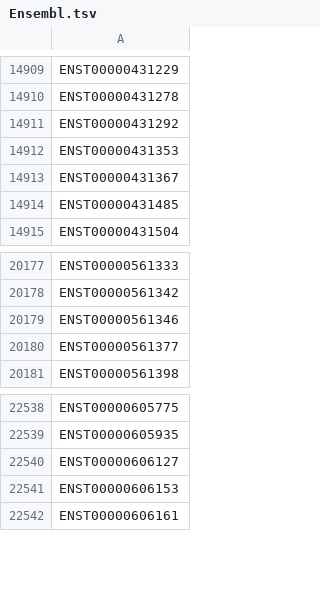
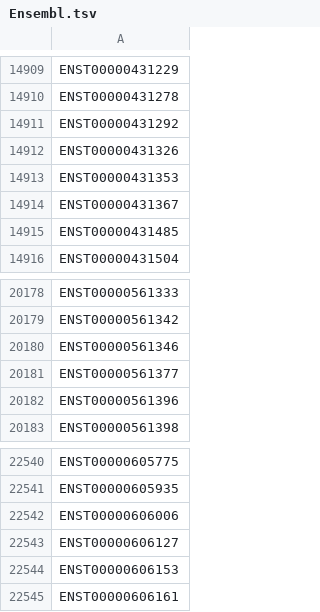
Before and after one commit to tanaylab-admin/Gmara, a TSV file: genes/human/lists/transcription_factors/names/Ensembl.tsv, drawn as a sheet; only a part is shown, gaps mark what is left out; the diff names each change by its address in the sheet, - before the commit and + after, or states it on an @@ line.

Commit message:
Merge all symbol namespaces; lookup extra genes based on missing names from lists.

```diff
--- a/genes/human/lists/transcription_factors/names/Ensembl.tsv
+++ b/genes/human/lists/transcription_factors/names/Ensembl.tsv
+row 14912: ENST00000431326
+row 20182: ENST00000561396
+row 22542: ENST00000606006
```
Also changed, not shown: genes/human/lists/transcription_factors/names/RefSeq.tsv, 36 other files.
